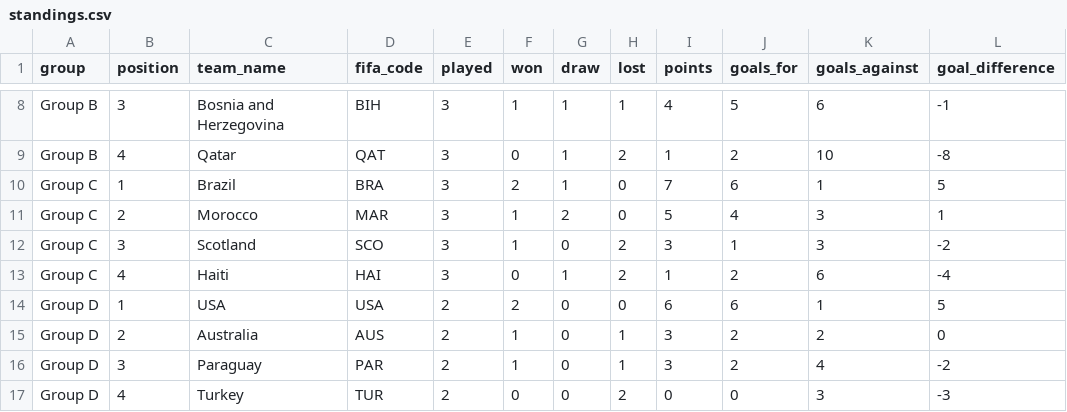
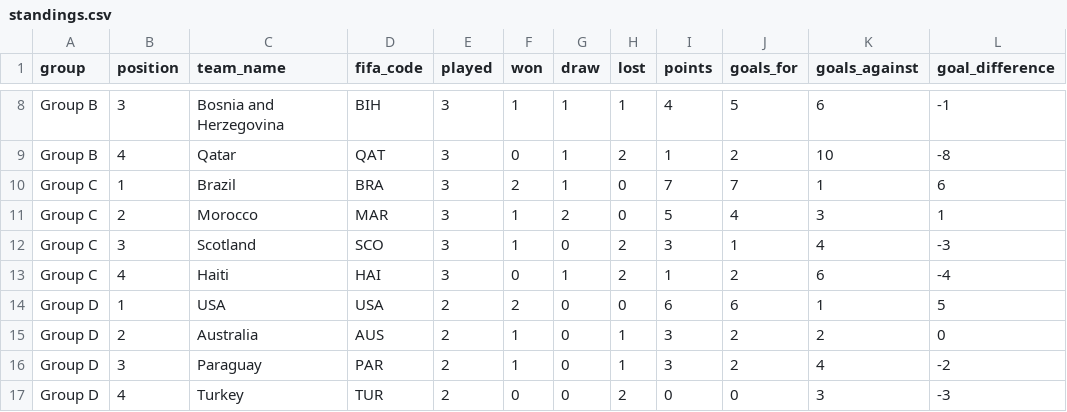
Before and after one commit to mickurt/Soccer2026, a CSV file: standings.csv, drawn as a sheet; only a part is shown, gaps mark what is left out.

```diff
--- a/standings.csv
+++ b/standings.csv
@@ -9,5 +9,5 @@ Group B,3,Bosnia and Herzegovina,BIH,3,1,1,1,4,5,6,-1
 Group B,4,Qatar,QAT,3,0,1,2,1,2,10,-8
-Group C,1,Brazil,BRA,3,2,1,0,7,6,1,5
+Group C,1,Brazil,BRA,3,2,1,0,7,7,1,6
 Group C,2,Morocco,MAR,3,1,2,0,5,4,3,1
-Group C,3,Scotland,SCO,3,1,0,2,3,1,3,-2
+Group C,3,Scotland,SCO,3,1,0,2,3,1,4,-3
 Group C,4,Haiti,HAI,3,0,1,2,1,2,6,-4
```
Also changed, not shown: matches_update.csv.
